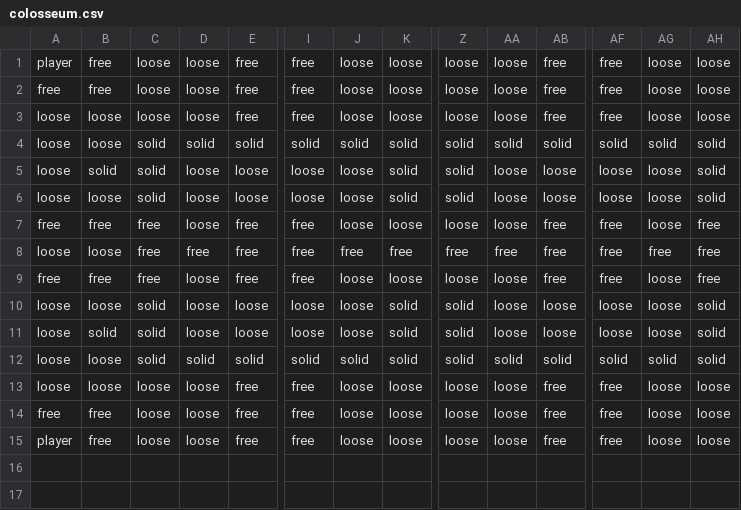
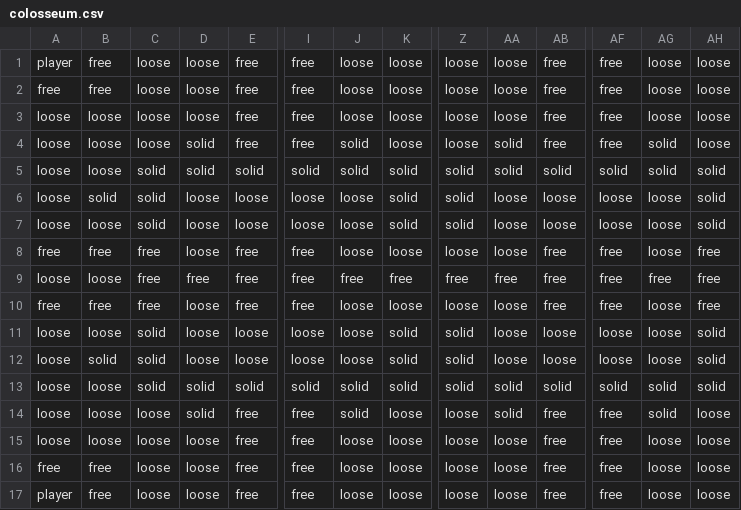
Before and after one commit to benediktibk/bomberman, a CSV file: resources/levels/colosseum.csv, drawn as a sheet; only a part is shown, gaps mark what is left out; addresses are those after the commit; rows hold the shown columns only; the diff names each change by its address in the sheet, - before the commit and + after, or states it on an @@ line.

```diff
--- a/resources/levels/colosseum.csv
+++ b/resources/levels/colosseum.csv
+row 3: loose | loose | loose | loose | free | free | loose | loose | loose | loose | free | free | loose | loose
-D4: loose
+D4: solid
-J4: loose
+J4: solid
-AA4: loose
+AA4: solid
-AG4: loose
+AG4: solid
-D14: loose
+D14: solid
-J14: loose
+J14: solid
-AA14: loose
+AA14: solid
-AG14: loose
+AG14: solid
+row 15: loose | loose | loose | loose | free | free | loose | loose | loose | loose | free | free | loose | loose
```
Also changed, not shown: resources/levels/levellist.csv.
